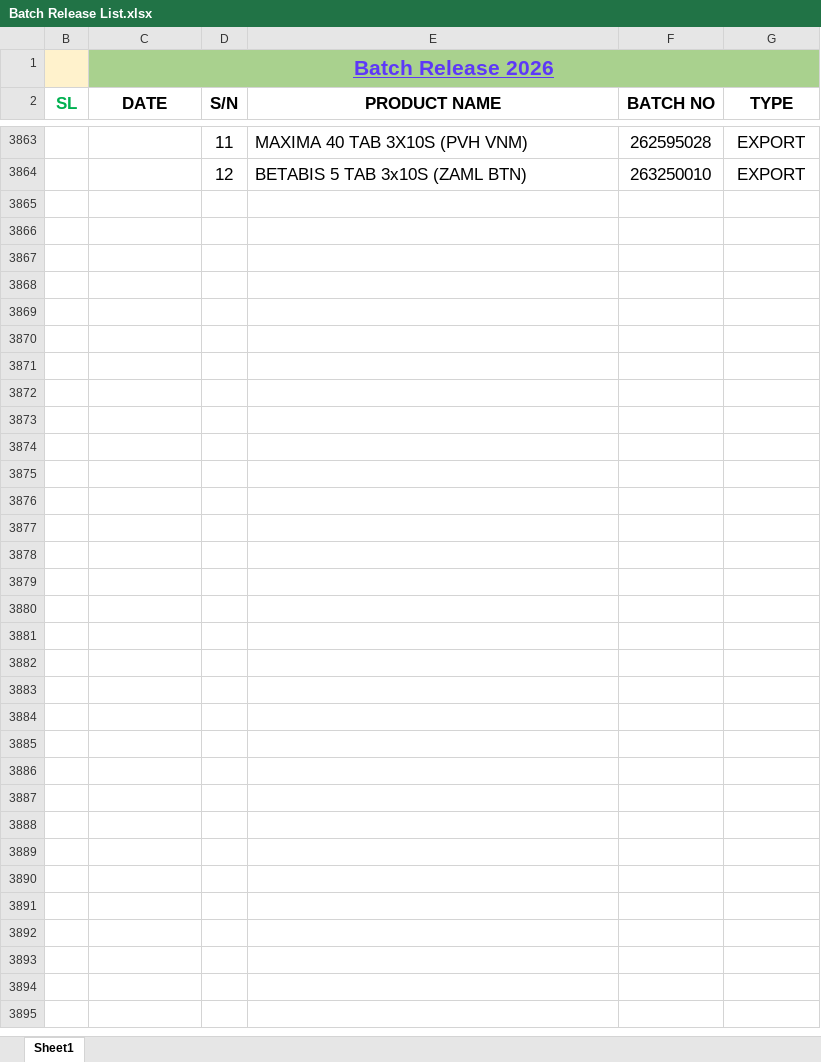
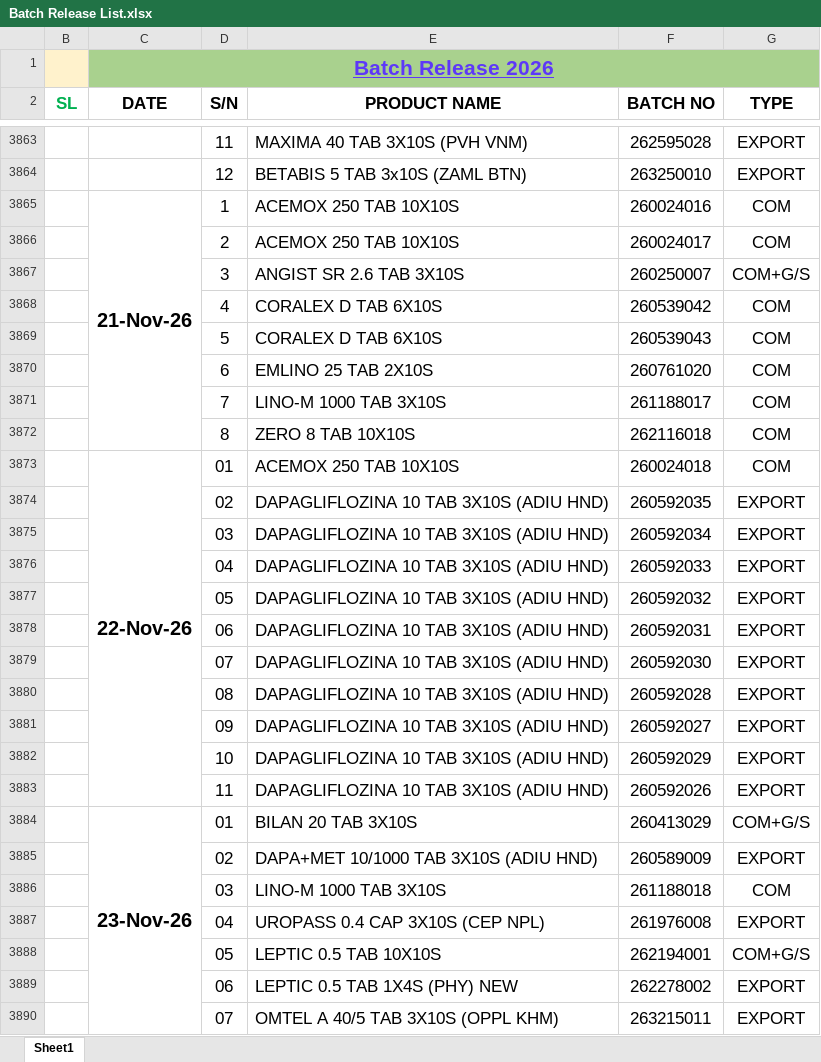
Before and after one commit to Shemul220/production-tracker, an Excel workbook: data/Batch Release List.xlsx, sheet Sheet1, drawn as a sheet; only a part is shown, gaps mark what is left out; values as stored, in another font and other column widths than the file's, no borders; the diff names each change by its address in the sheet, - before the commit and + after, or states it on an @@ line.

Commit message:
Add Batch Release List.xlsx

```diff
--- a/data/Batch Release List.xlsx (sheet Sheet1)
+++ b/data/Batch Release List.xlsx (sheet Sheet1)
+row 3865:  | 21-Nov-26 | 1 | ACEMOX 250 TAB 10X10S | 260024016 | COM
+row 3866:  |  | 2 | ACEMOX 250 TAB 10X10S | 260024017 | COM
+row 3867:  |  | 3 | ANGIST SR 2.6 TAB 3X10S | 260250007 | COM+G/S
+row 3868:  |  | 4 | CORALEX D TAB 6X10S | 260539042 | COM
+row 3869:  |  | 5 | CORALEX D TAB 6X10S | 260539043 | COM
+row 3870:  |  | 6 | EMLINO 25 TAB 2X10S | 260761020 | COM
+row 3871:  |  | 7 | LINO-M 1000 TAB 3X10S | 261188017 | COM
+row 3872:  |  | 8 | ZERO 8 TAB 10X10S | 262116018 | COM
+row 3873:  | 22-Nov-26 | 01 | ACEMOX 250 TAB 10X10S | 260024018 | COM
+row 3874:  |  | 02 | DAPAGLIFLOZINA 10 TAB 3X10S (ADIU HND) | 260592035 | EXPORT
+row 3875:  |  | 03 | DAPAGLIFLOZINA 10 TAB 3X10S (ADIU HND) | 260592034 | EXPORT
+row 3876:  |  | 04 | DAPAGLIFLOZINA 10 TAB 3X10S (ADIU HND) | 260592033 | EXPORT
+row 3877:  |  | 05 | DAPAGLIFLOZINA 10 TAB 3X10S (ADIU HND) | 260592032 | EXPORT
+row 3878:  |  | 06 | DAPAGLIFLOZINA 10 TAB 3X10S (ADIU HND) | 260592031 | EXPORT
+row 3879:  |  | 07 | DAPAGLIFLOZINA 10 TAB 3X10S (ADIU HND) | 260592030 | EXPORT
+row 3880:  |  | 08 | DAPAGLIFLOZINA 10 TAB 3X10S (ADIU HND) | 260592028 | EXPORT
+row 3881:  |  | 09 | DAPAGLIFLOZINA 10 TAB 3X10S (ADIU HND) | 260592027 | EXPORT
+row 3882:  |  | 10 | DAPAGLIFLOZINA 10 TAB 3X10S (ADIU HND) | 260592029 | EXPORT
+row 3883:  |  | 11 | DAPAGLIFLOZINA 10 TAB 3X10S (ADIU HND) | 260592026 | EXPORT
+row 3884:  | 23-Nov-26 | 01 | BILAN 20 TAB 3X10S | 260413029 | COM+G/S
+row 3885:  |  | 02 | DAPA+MET 10/1000 TAB 3X10S (ADIU HND) | 260589009 | EXPORT
+row 3886:  |  | 03 | LINO-M 1000 TAB 3X10S | 261188018 | COM
+row 3887:  |  | 04 | UROPASS 0.4 CAP 3X10S (CEP NPL) | 261976008 | EXPORT
+row 3888:  |  | 05 | LEPTIC 0.5 TAB 10X10S | 262194001 | COM+G/S
+row 3889:  |  | 06 | LEPTIC 0.5 TAB 1X4S (PHY) NEW | 262278002 | EXPORT
+row 3890:  |  | 07 | OMTEL A 40/5 TAB 3X10S (OPPL KHM) | 263215011 | EXPORT
```
